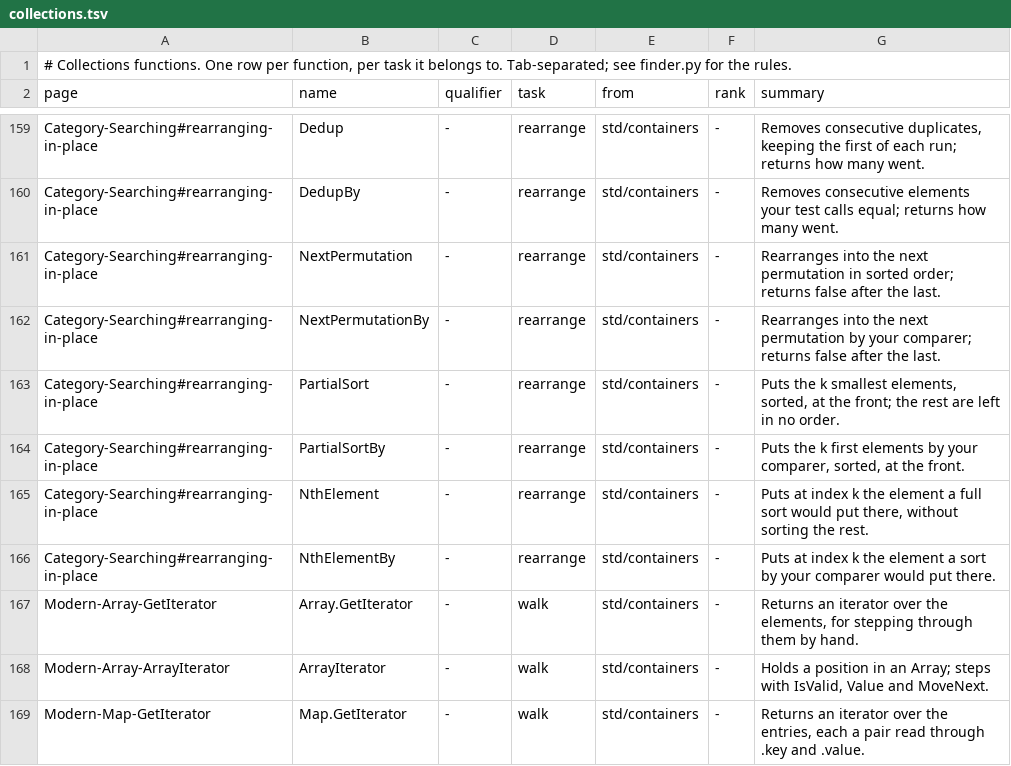
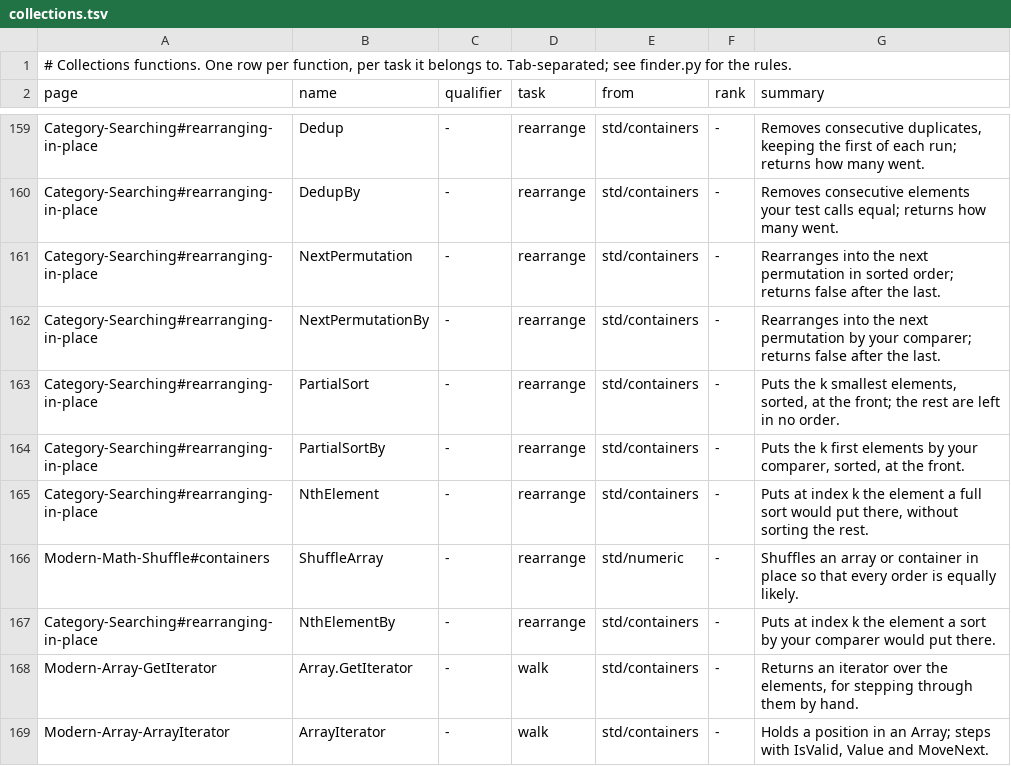
Before and after one commit to PaulSquires/tiko-lang, a TSV file: tools/wikifinder/data/collections.tsv, drawn as a sheet; only a part is shown, gaps mark what is left out; the shorter side is filled out with more unchanged rows.

```diff
--- a/tools/wikifinder/data/collections.tsv
+++ b/tools/wikifinder/data/collections.tsv
@@ -165,2 +165,3 @@ Category-Searching#rearranging-in-place	PartialSortBy	-	rearrange	std/containers
 Category-Searching#rearranging-in-place	NthElement	-	rearrange	std/containers	-	Puts at index k the element a full sort would put there, without sorting the rest.
+Modern-Math-Shuffle#containers	ShuffleArray	-	rearrange	std/numeric	-	Shuffles an array or container in place so that every order is equally likely.
 Category-Searching#rearranging-in-place	NthElementBy	-	rearrange	std/containers	-	Puts at index k the element a sort by your comparer would put there.
```
Also changed, not shown: tools/wikifinder/data/numbers.tsv, 10 other files.
